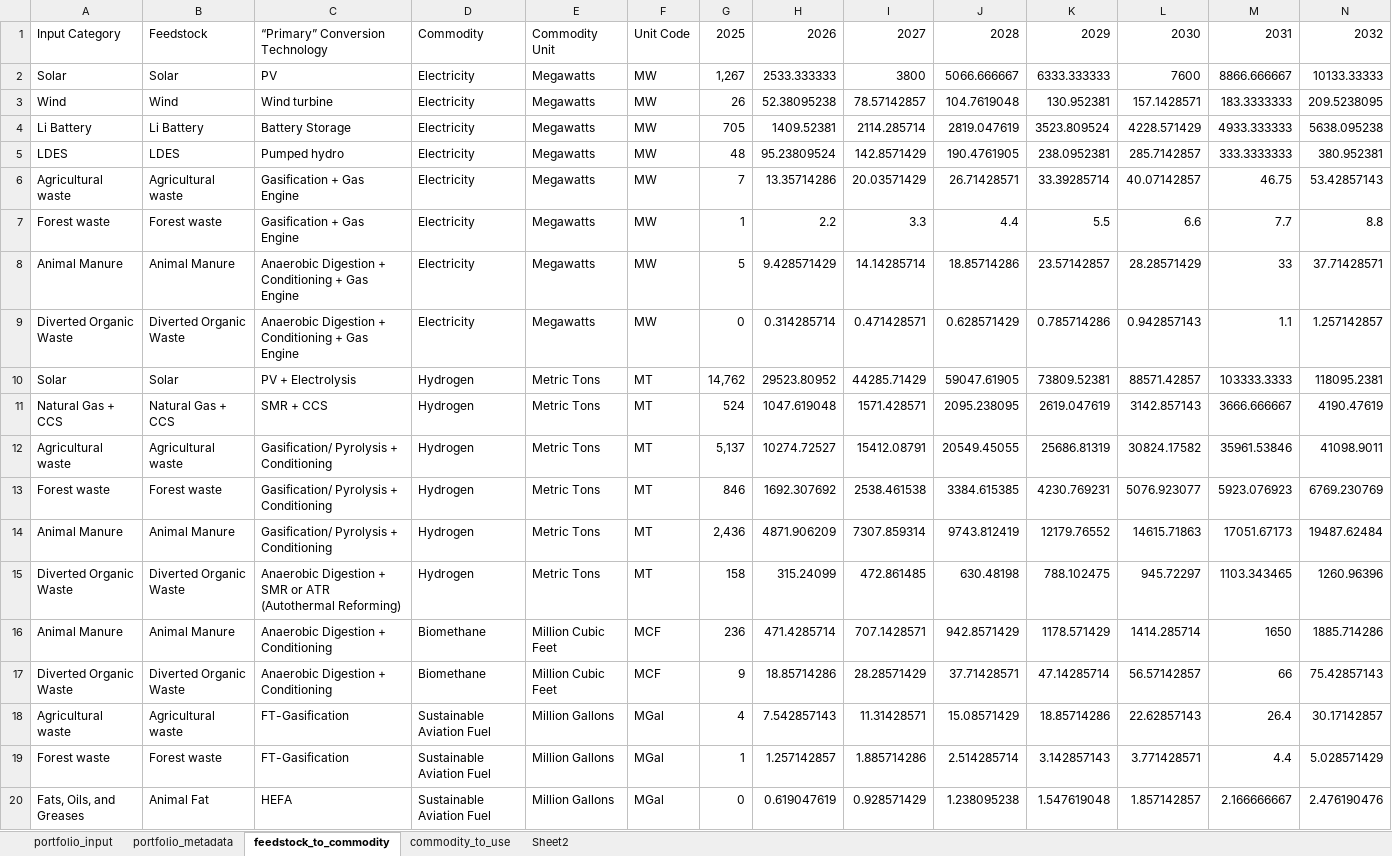
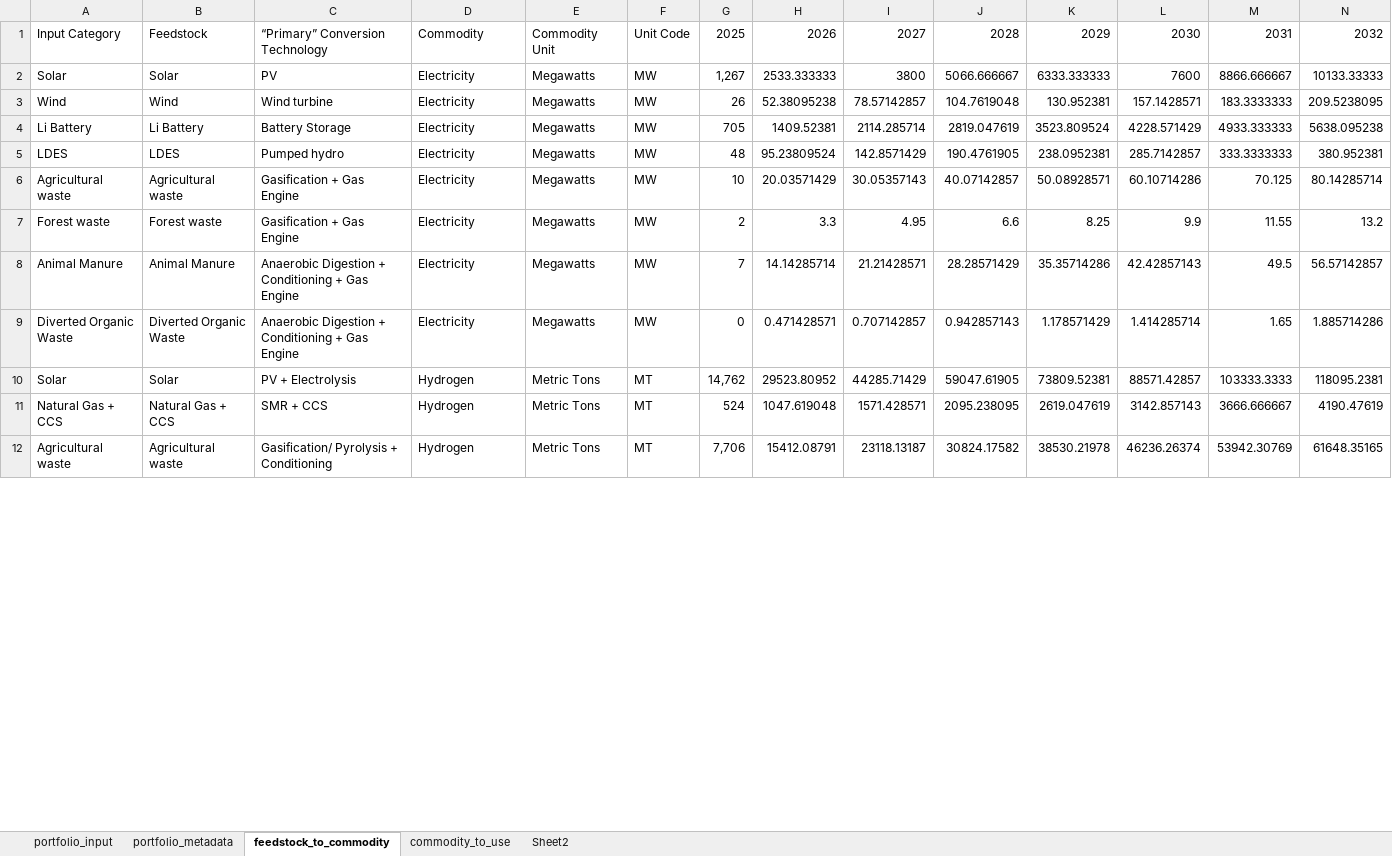
Before and after one commit to jarojasag/SJV, an Excel workbook: data/SJV Portfolio - Amplify Bioenergy Buildout 2.1.2024.xlsx, sheet feedstock_to_commodity, drawn as a sheet; only a part is shown; values as stored, in another font and other column widths than the file's, no borders; removed rows and columns are numbered as before the commit, all else as after; rows hold the shown columns only; the diff covers the shown part only; the diff names each change by its address in the sheet, - before the commit and + after, or states it on an @@ line.

```diff
--- a/data/SJV Portfolio - Amplify Bioenergy Buildout 2.1.2024.xlsx (sheet feedstock_to_commodity)
+++ b/data/SJV Portfolio - Amplify Bioenergy Buildout 2.1.2024.xlsx (sheet feedstock_to_commodity)
-row 6: Agricultural waste | Agricultural waste | Gasification + Gas Engine | Electricity | Megawatts | MW | 7 | 13.35714286 | 20.03571429 | 26.71428571 | 33.39285714 | 40.07142857 | 46.75 | 53.42857143
-row 7: Forest waste | Forest waste | Gasification + Gas Engine | Electricity | Megawatts | MW | 1 | 2.2 | 3.3 | 4.4 | 5.5 | 6.6 | 7.7 | 8.8
-row 8: Animal Manure | Animal Manure | Anaerobic Digestion + Conditioning + Gas Engine | Electricity | Megawatts | MW | 5 | 9.428571429 | 14.14285714 | 18.85714286 | 23.57142857 | 28.28571429 | 33 | 37.71428571
-row 9: Diverted Organic Waste | Diverted Organic Waste | Anaerobic Digestion + Conditioning + Gas Engine | Electricity | Megawatts | MW | 0 | 0.314285714 | 0.471428571 | 0.628571429 | 0.785714286 | 0.942857143 | 1.1 | 1.257142857
+row 6: Agricultural waste | Agricultural waste | Gasification + Gas Engine | Electricity | Megawatts | MW | 10 | 20.03571429 | 30.05357143 | 40.07142857 | 50.08928571 | 60.10714286 | 70.125 | 80.14285714
+row 7: Forest waste | Forest waste | Gasification + Gas Engine | Electricity | Megawatts | MW | 2 | 3.3 | 4.95 | 6.6 | 8.25 | 9.9 | 11.55 | 13.2
+row 8: Animal Manure | Animal Manure | Anaerobic Digestion + Conditioning + Gas Engine | Electricity | Megawatts | MW | 7 | 14.14285714 | 21.21428571 | 28.28571429 | 35.35714286 | 42.42857143 | 49.5 | 56.57142857
+row 9: Diverted Organic Waste | Diverted Organic Waste | Anaerobic Digestion + Conditioning + Gas Engine | Electricity | Megawatts | MW | 0 | 0.471428571 | 0.707142857 | 0.942857143 | 1.178571429 | 1.414285714 | 1.65 | 1.885714286
-row 12: Agricultural waste | Agricultural waste | Gasification/ Pyrolysis + Conditioning | Hydrogen | Metric Tons | MT | 5,137 | 10274.72527 | 15412.08791 | 20549.45055 | 25686.81319 | 30824.17582 | 35961.53846 | 41098.9011
-row 13: Forest waste | Forest waste | Gasification/ Pyrolysis + Conditioning | Hydrogen | Metric Tons | MT | 846 | 1692.307692 | 2538.461538 | 3384.615385 | 4230.769231 | 5076.923077 | 5923.076923 | 6769.230769
-row 14: Animal Manure | Animal Manure | Gasification/ Pyrolysis + Conditioning | Hydrogen | Metric Tons | MT | 2,436 | 4871.906209 | 7307.859314 | 9743.812419 | 12179.76552 | 14615.71863 | 17051.67173 | 19487.62484
-row 15: Diverted Organic Waste | Diverted Organic Waste | Anaerobic Digestion + SMR or ATR (Autothermal Reforming) | Hydrogen | Metric Tons | MT | 158 | 315.24099 | 472.861485 | 630.48198 | 788.102475 | 945.72297 | 1103.343465 | 1260.96396
-row 16: Animal Manure | Animal Manure | Anaerobic Digestion + Conditioning | Biomethane | Million Cubic Feet | MCF | 236 | 471.4285714 | 707.1428571 | 942.8571429 | 1178.571429 | 1414.285714 | 1650 | 1885.714286
-row 17: Diverted Organic Waste | Diverted Organic Waste | Anaerobic Digestion + Conditioning | Biomethane | Million Cubic Feet | MCF | 9 | 18.85714286 | 28.28571429 | 37.71428571 | 47.14285714 | 56.57142857 | 66 | 75.42857143
-row 18: Agricultural waste | Agricultural waste | FT-Gasification | Sustainable Aviation Fuel | Million Gallons | MGal | 4 | 7.542857143 | 11.31428571 | 15.08571429 | 18.85714286 | 22.62857143 | 26.4 | 30.17142857
-row 19: Forest waste | Forest waste | FT-Gasification | Sustainable Aviation Fuel | Million Gallons | MGal | 1 | 1.257142857 | 1.885714286 | 2.514285714 | 3.142857143 | 3.771428571 | 4.4 | 5.028571429
-row 20: Fats, Oils, and Greases | Animal Fat | HEFA | Sustainable Aviation Fuel | Million Gallons | MGal | 0 | 0.619047619 | 0.928571429 | 1.238095238 | 1.547619048 | 1.857142857 | 2.166666667 | 2.476190476
+row 12: Agricultural waste | Agricultural waste | Gasification/ Pyrolysis + Conditioning | Hydrogen | Metric Tons | MT | 7,706 | 15412.08791 | 23118.13187 | 30824.17582 | 38530.21978 | 46236.26374 | 53942.30769 | 61648.35165
```
Also changed, not shown: 8 added rows elsewhere in this sheet, sheet portfolio_input, 2 other files.
